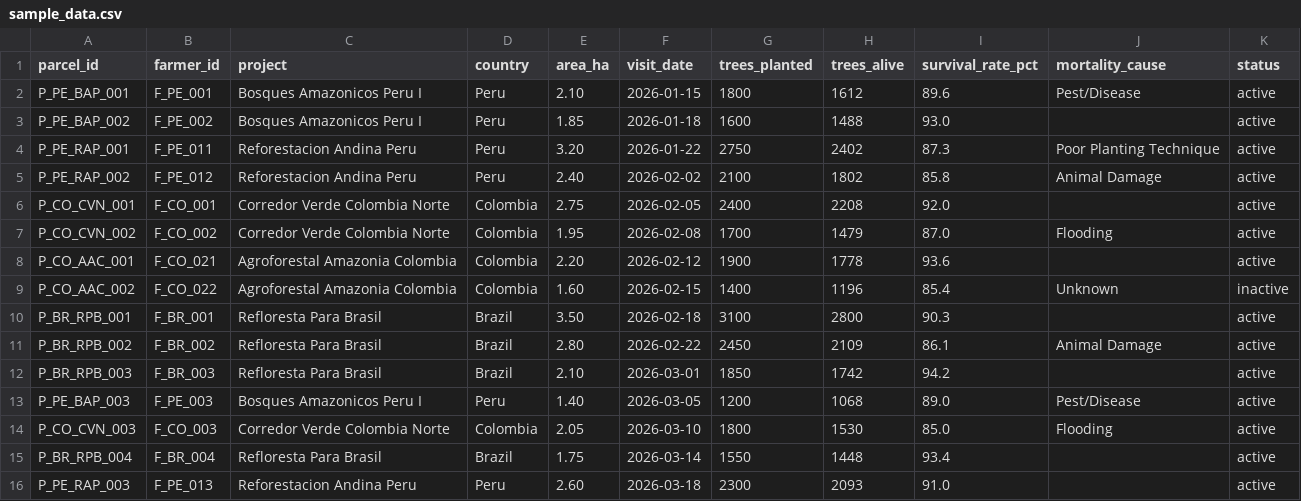
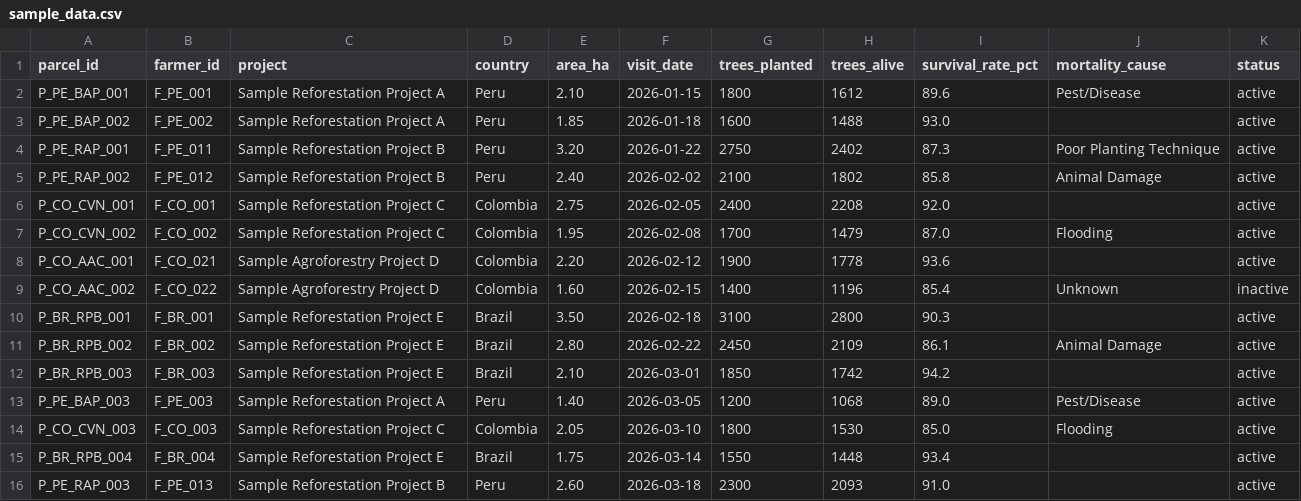
Before and after one commit to achmadnaufal/pur-monitor, a CSV file: sample_data.csv, drawn as a sheet.

Commit message:
chore: replace sample project names with clearly fictional demo names

```diff
--- a/sample_data.csv
+++ b/sample_data.csv
@@ -1,16 +1,16 @@
 parcel_id,farmer_id,project,country,area_ha,visit_date,trees_planted,trees_alive,survival_rate_pct,mortality_cause,status
-P_PE_BAP_001,F_PE_001,Bosques Amazonicos Peru I,Peru,2.10,2026-01-15,1800,1612,89.6,Pest/Disease,active
-P_PE_BAP_002,F_PE_002,Bosques Amazonicos Peru I,Peru,1.85,2026-01-18,1600,1488,93.0,,active
-P_PE_RAP_001,F_PE_011,Reforestacion Andina Peru,Peru,3.20,2026-01-22,2750,2402,87.3,Poor Planting Technique,active
-P_PE_RAP_002,F_PE_012,Reforestacion Andina Peru,Peru,2.40,2026-02-02,2100,1802,85.8,Animal Damage,active
-P_CO_CVN_001,F_CO_001,Corredor Verde Colombia Norte,Colombia,2.75,2026-02-05,2400,2208,92.0,,active
-P_CO_CVN_002,F_CO_002,Corredor Verde Colombia Norte,Colombia,1.95,2026-02-08,1700,1479,87.0,Flooding,active
-P_CO_AAC_001,F_CO_021,Agroforestal Amazonia Colombia,Colombia,2.20,2026-02-12,1900,1778,93.6,,active
-P_CO_AAC_002,F_CO_022,Agroforestal Amazonia Colombia,Colombia,1.60,2026-02-15,1400,1196,85.4,Unknown,inactive
-P_BR_RPB_001,F_BR_001,Refloresta Para Brasil,Brazil,3.50,2026-02-18,3100,2800,90.3,,active
-P_BR_RPB_002,F_BR_002,Refloresta Para Brasil,Brazil,2.80,2026-02-22,2450,2109,86.1,Animal Damage,active
-P_BR_RPB_003,F_BR_003,Refloresta Para Brasil,Brazil,2.10,2026-03-01,1850,1742,94.2,,active
-P_PE_BAP_003,F_PE_003,Bosques Amazonicos Peru I,Peru,1.40,2026-03-05,1200,1068,89.0,Pest/Disease,active
-P_CO_CVN_003,F_CO_003,Corredor Verde Colombia Norte,Colombia,2.05,2026-03-10,1800,1530,85.0,Flooding,active
-P_BR_RPB_004,F_BR_004,Refloresta Para Brasil,Brazil,1.75,2026-03-14,1550,1448,93.4,,active
-P_PE_RAP_003,F_PE_013,Reforestacion Andina Peru,Peru,2.60,2026-03-18,2300,2093,91.0,,active
+P_PE_BAP_001,F_PE_001,Sample Reforestation Project A,Peru,2.10,2026-01-15,1800,1612,89.6,Pest/Disease,active
+P_PE_BAP_002,F_PE_002,Sample Reforestation Project A,Peru,1.85,2026-01-18,1600,1488,93.0,,active
+P_PE_RAP_001,F_PE_011,Sample Reforestation Project B,Peru,3.20,2026-01-22,2750,2402,87.3,Poor Planting Technique,active
+P_PE_RAP_002,F_PE_012,Sample Reforestation Project B,Peru,2.40,2026-02-02,2100,1802,85.8,Animal Damage,active
+P_CO_CVN_001,F_CO_001,Sample Reforestation Project C,Colombia,2.75,2026-02-05,2400,2208,92.0,,active
+P_CO_CVN_002,F_CO_002,Sample Reforestation Project C,Colombia,1.95,2026-02-08,1700,1479,87.0,Flooding,active
+P_CO_AAC_001,F_CO_021,Sample Agroforestry Project D,Colombia,2.20,2026-02-12,1900,1778,93.6,,active
+P_CO_AAC_002,F_CO_022,Sample Agroforestry Project D,Colombia,1.60,2026-02-15,1400,1196,85.4,Unknown,inactive
+P_BR_RPB_001,F_BR_001,Sample Reforestation Project E,Brazil,3.50,2026-02-18,3100,2800,90.3,,active
+P_BR_RPB_002,F_BR_002,Sample Reforestation Project E,Brazil,2.80,2026-02-22,2450,2109,86.1,Animal Damage,active
+P_BR_RPB_003,F_BR_003,Sample Reforestation Project E,Brazil,2.10,2026-03-01,1850,1742,94.2,,active
+P_PE_BAP_003,F_PE_003,Sample Reforestation Project A,Peru,1.40,2026-03-05,1200,1068,89.0,Pest/Disease,active
+P_CO_CVN_003,F_CO_003,Sample Reforestation Project C,Colombia,2.05,2026-03-10,1800,1530,85.0,Flooding,active
+P_BR_RPB_004,F_BR_004,Sample Reforestation Project E,Brazil,1.75,2026-03-14,1550,1448,93.4,,active
+P_PE_RAP_003,F_PE_013,Sample Reforestation Project B,Peru,2.60,2026-03-18,2300,2093,91.0,,active
```
Also changed, not shown: 2 other files.
